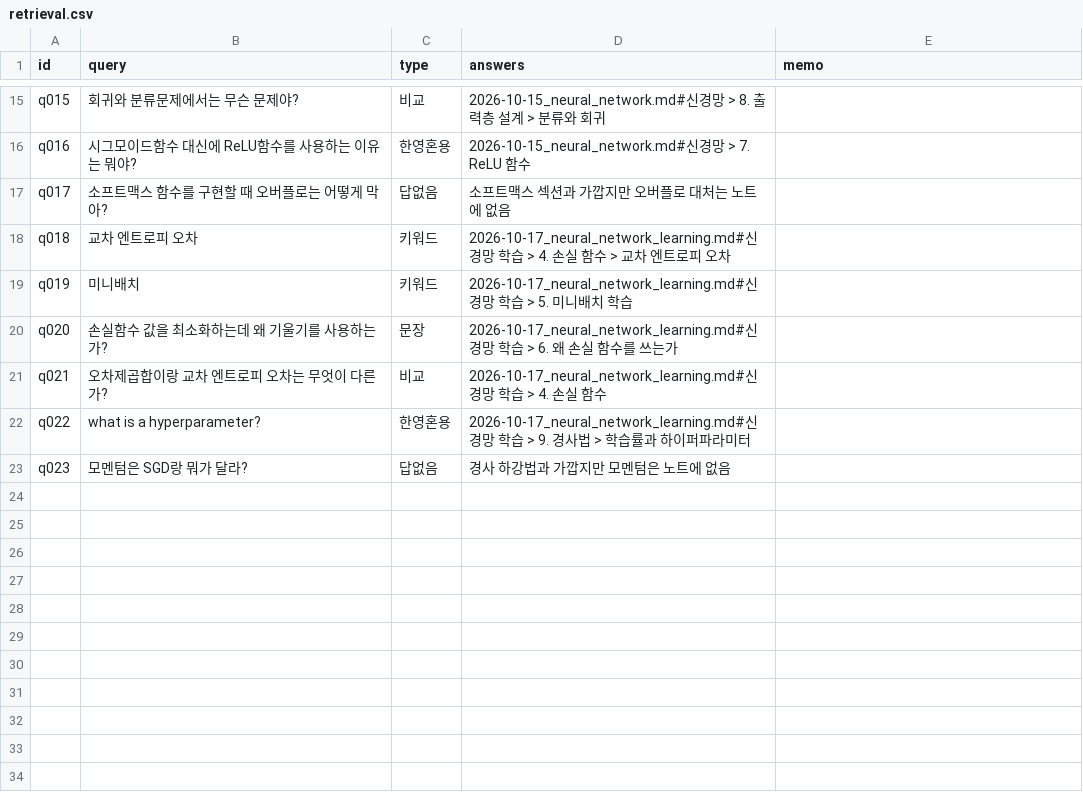
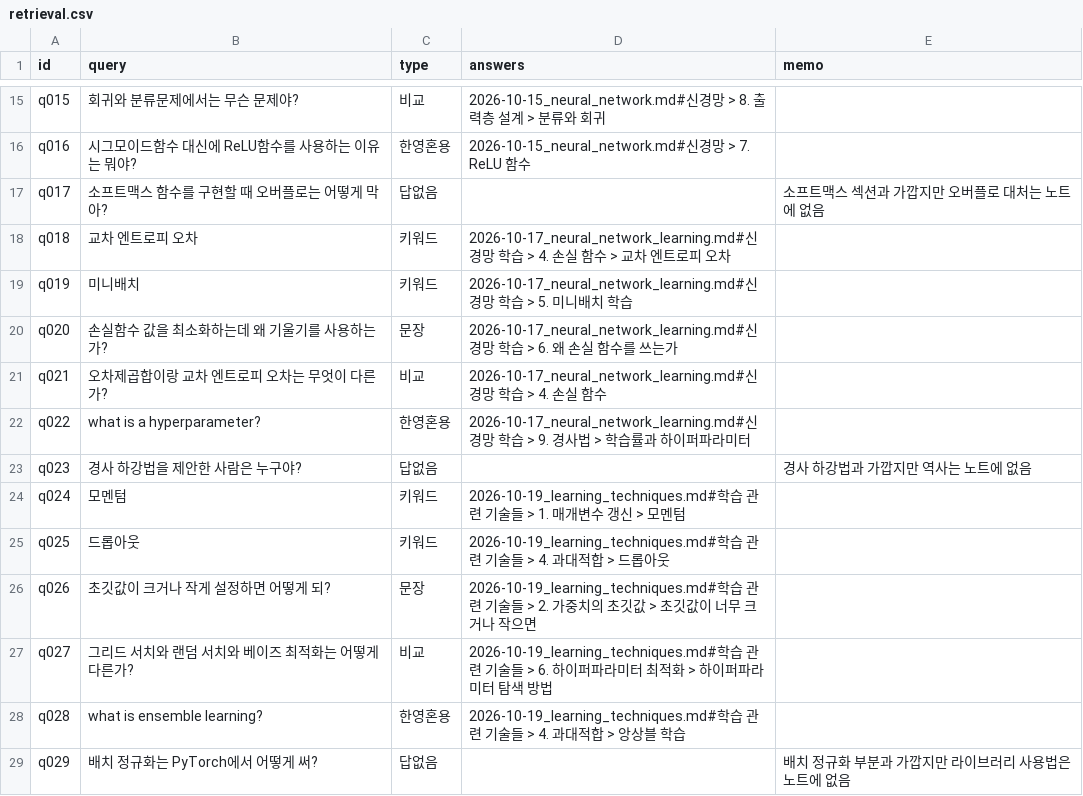
Before and after one commit to woolnd/chagok, a CSV file: eval/retrieval.csv, drawn as a sheet; only a part is shown, gaps mark what is left out.

Commit message:
test: 학습 관련 기술들 노트 평가셋 질문 추가

```diff
--- a/eval/retrieval.csv
+++ b/eval/retrieval.csv
@@ -16,3 +16,3 @@ q015,회귀와 분류문제에서는 무슨 문제야?,비교,2026-10-15_neural_
 q016,시그모이드함수 대신에 ReLU함수를 사용하는 이유는 뭐야?,한영혼용,2026-10-15_neural_network.md#신경망 > 7. ReLU 함수,
-q017,소프트맥스 함수를 구현할 때 오버플로는 어떻게 막아?,답없음,소프트맥스 섹션과 가깝지만 오버플로 대처는 노트에 없음,
+q017,소프트맥스 함수를 구현할 때 오버플로는 어떻게 막아?,답없음,,소프트맥스 섹션과 가깝지만 오버플로 대처는 노트에 없음
 q018,교차 엔트로피 오차,키워드,2026-10-17_neural_network_learning.md#신경망 학습 > 4. 손실 함수 > 교차 엔트로피 오차,
@@ -22,2 +22,8 @@ q021,오차제곱합이랑 교차 엔트로피 오차는 무엇이 다른가?,
 q022,what is a hyperparameter?,한영혼용,2026-10-17_neural_network_learning.md#신경망 학습 > 9. 경사법 > 학습률과 하이퍼파라미터,
-q023,모멘텀은 SGD랑 뭐가 달라?,답없음,경사 하강법과 가깝지만 모멘텀은 노트에 없음,
+q023,경사 하강법을 제안한 사람은 누구야?,답없음,,경사 하강법과 가깝지만 역사는 노트에 없음
+q024,모멘텀,키워드,2026-10-19_learning_techniques.md#학습 관련 기술들 > 1. 매개변수 갱신 > 모멘텀,
+q025,드롭아웃,키워드,2026-10-19_learning_techniques.md#학습 관련 기술들 > 4. 과대적합 > 드롭아웃,
+q026,초깃값이 크거나 작게 설정하면 어떻게 되?,문장,2026-10-19_learning_techniques.md#학습 관련 기술들 > 2. 가중치의 초깃값 > 초깃값이 너무 크거나 작으면,
+q027,그리드 서치와 랜덤 서치와 베이즈 최적화는 어떻게 다른가?,비교,2026-10-19_learning_techniques.md#학습 관련 기술들 > 6. 하이퍼파라미터 최적화 > 하이퍼파라미터 탐색 방법,
+q028,what is ensemble learning?,한영혼용,2026-10-19_learning_techniques.md#학습 관련 기술들 > 4. 과대적합 > 앙상블 학습,
+q029,배치 정규화는 PyTorch에서 어떻게 써?,답없음,,배치 정규화 부분과 가깝지만 라이브러리 사용법은 노트에 없음
```
